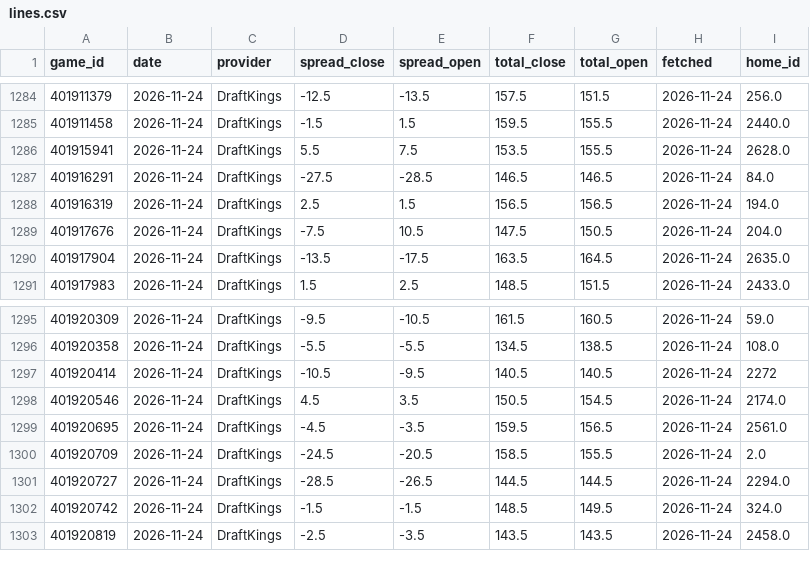
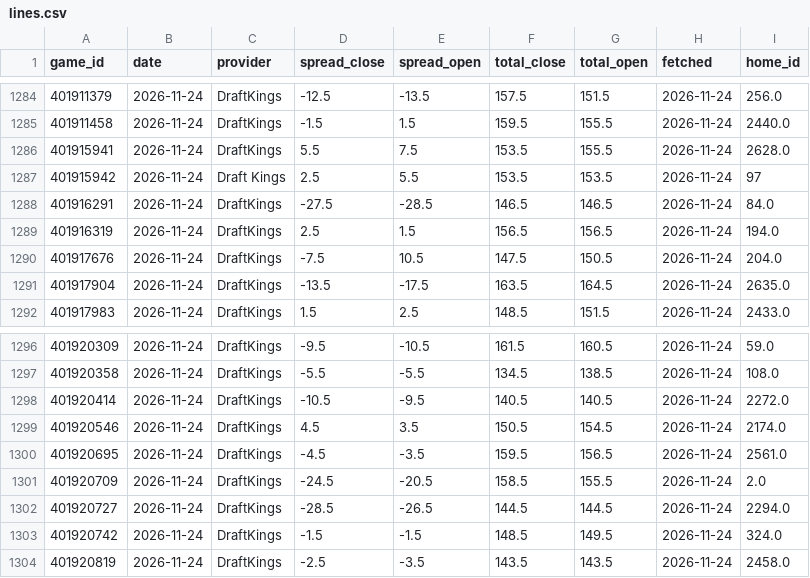
Before and after one commit to psturo77/cbb-data, a CSV file: lines.csv, drawn as a sheet; only a part is shown, gaps mark what is left out.

```diff
--- a/lines.csv
+++ b/lines.csv
@@ -1286,2 +1286,3 @@ game_id,date,provider,spread_close,spread_open,total_close,total_open,fetched,ho
 401915941,2026-11-24,DraftKings,5.5,7.5,153.5,155.5,2026-11-24,2628.0
+401915942,2026-11-24,Draft Kings,2.5,5.5,153.5,153.5,2026-11-24,97
 401916291,2026-11-24,DraftKings,-27.5,-28.5,146.5,146.5,2026-11-24,84.0
@@ -1296,3 +1297,3 @@ game_id,date,provider,spread_close,spread_open,total_close,total_open,fetched,ho
 401920358,2026-11-24,DraftKings,-5.5,-5.5,134.5,138.5,2026-11-24,108.0
-401920414,2026-11-24,DraftKings,-10.5,-9.5,140.5,140.5,2026-11-24,2272
+401920414,2026-11-24,DraftKings,-10.5,-9.5,140.5,140.5,2026-11-24,2272.0
 401920546,2026-11-24,DraftKings,4.5,3.5,150.5,154.5,2026-11-24,2174.0
```
Also changed, not shown: bpi_games.csv, forecast_replay.csv, 7 other files.
